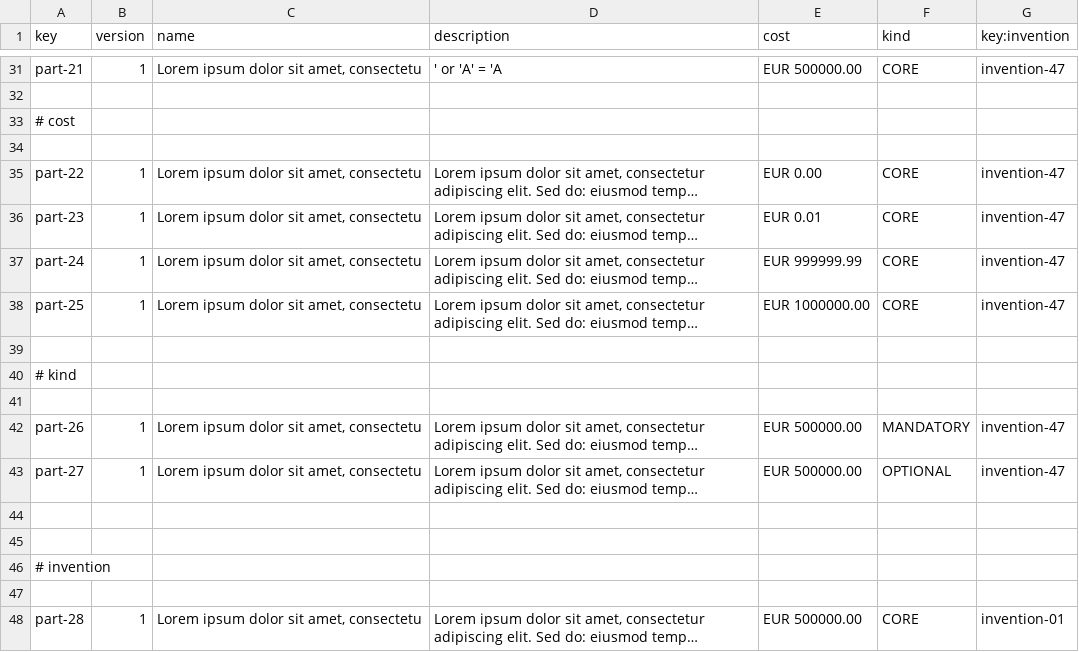
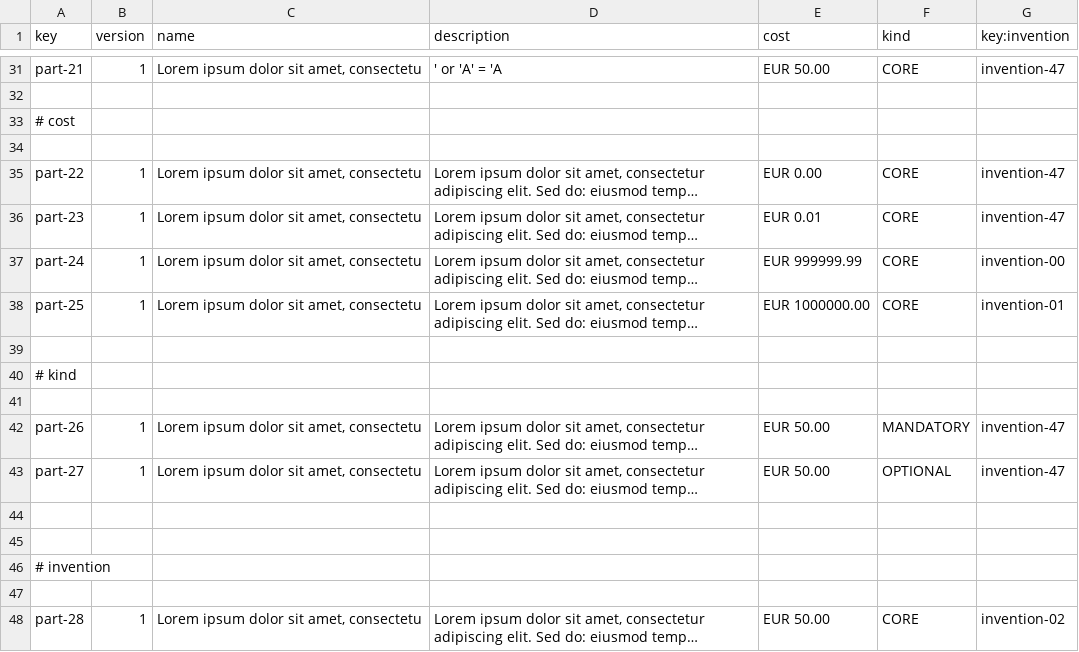
Before and after one commit to aitanavp/Acme-Starters, a CSV file: src/main/resources/WEB-INF/data/sample/batch-01/part.csv, drawn as a sheet; only a part is shown, gaps mark what is left out; long unchanged cells end in …; the diff covers the shown part only; the diff names each change by its address in the sheet, - before the commit and + after, or states it on an @@ line.

Commit message:
Fix invention.cost validation data

```diff
--- a/src/main/resources/WEB-INF/data/sample/batch-01/part.csv
+++ b/src/main/resources/WEB-INF/data/sample/batch-01/part.csv
-E31 (cost): EUR 500000.00
+E31 (cost): EUR 50.00
-G37 (key:invention): invention-47
+G37 (key:invention): invention-00
-G38 (key:invention): invention-47
+G38 (key:invention): invention-01
-E42:E43 (cost): EUR 500000.00
+E42:E43 (cost): EUR 50.00
-E48 (cost): EUR 500000.00
+E48 (cost): EUR 50.00
-G48 (key:invention): invention-01
+G48 (key:invention): invention-02
```
Also changed, not shown: 21 edited cells elsewhere in this file, 3 other files.
